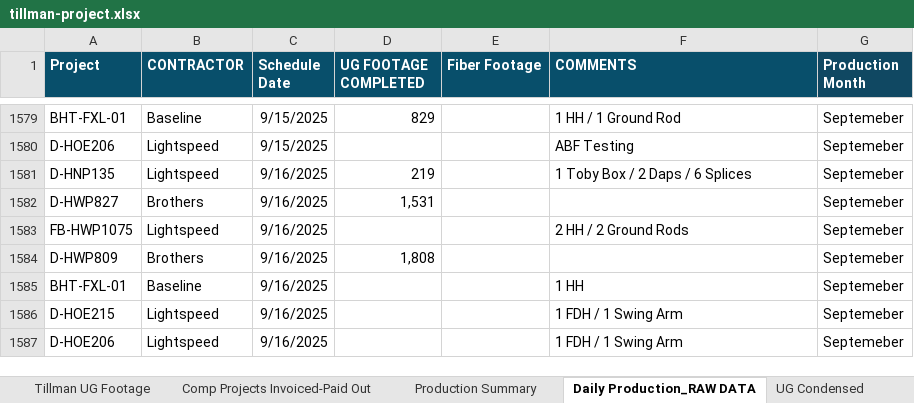
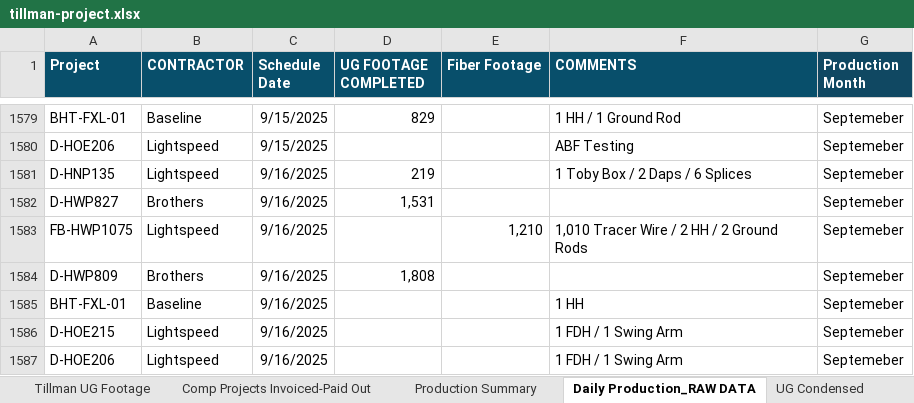
Before and after one commit to JCKraus1/Tillman-Dashboard, an Excel workbook: tillman-project.xlsx, sheet Daily Production_RAW DATA, drawn as a sheet; only a part is shown, gaps mark what is left out; values as stored, in another font and other column widths than the file's, no borders; the diff names each change by its address in the sheet, - before the commit and + after, or states it on an @@ line.

```diff
--- a/tillman-project.xlsx (sheet Daily Production_RAW DATA)
+++ b/tillman-project.xlsx (sheet Daily Production_RAW DATA)
-E1583 (Fiber Footage): (empty)
+E1583 (Fiber Footage): 1,210
-F1583 (COMMENTS): 2 HH / 2 Ground Rods
+F1583 (COMMENTS): 1,010 Tracer Wire / 2 HH / 2 Ground Rods
```
Also changed, not shown: sheet Tillman UG Footage.
